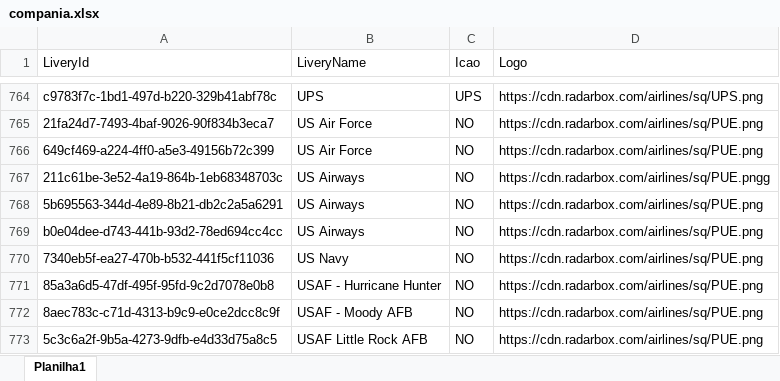
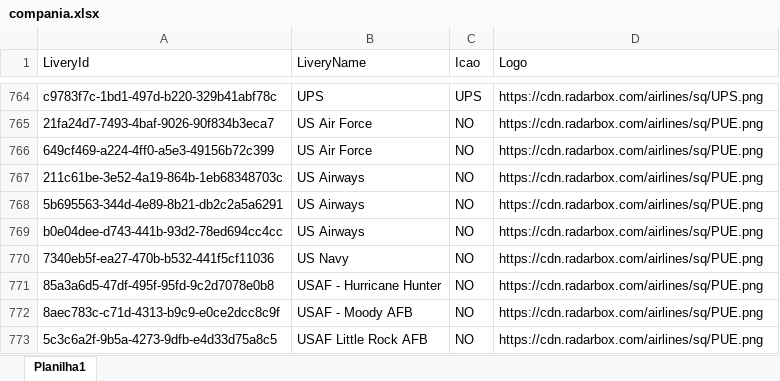
Before and after one commit to Dalmocabral/infinteflightaerobrasil_atc, an Excel workbook: compania.xlsx, sheet Planilha1, drawn as a sheet; only a part is shown, gaps mark what is left out; values as stored, in another font and other column widths than the file's, no cell formats; charts and pictures and conditional formats not drawn; the diff covers the shown part only; the diff names each change by its address in the sheet, - before the commit and + after, or states it on an @@ line.

```diff
--- a/compania.xlsx (sheet Planilha1)
+++ b/compania.xlsx (sheet Planilha1)
-D767 (Logo): https://cdn.radarbox.com/airlines/sq/PUE.pngg
+D767 (Logo): https://cdn.radarbox.com/airlines/sq/PUE.png
```
Also changed, not shown: 24 edited cells elsewhere in this sheet, cell formats, 2 other files.
